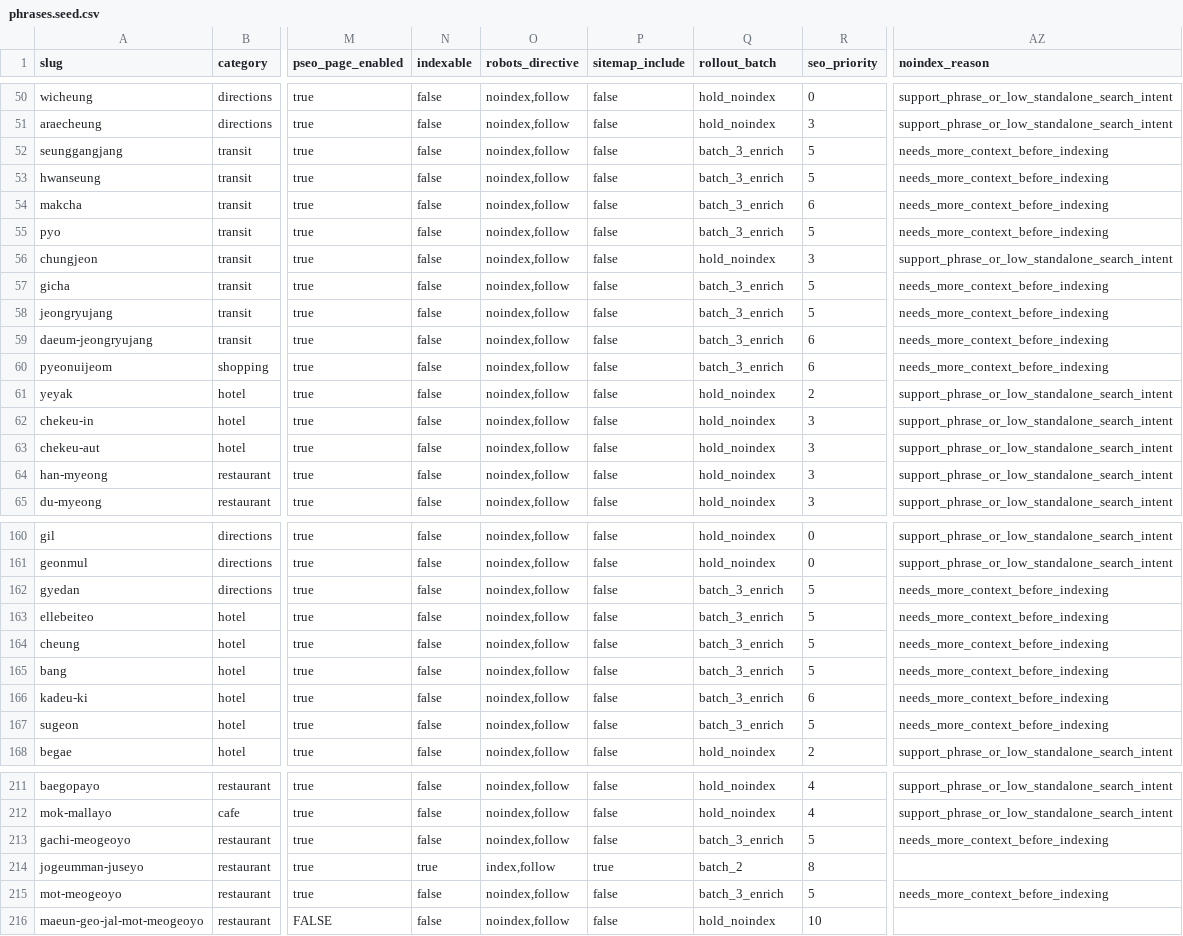
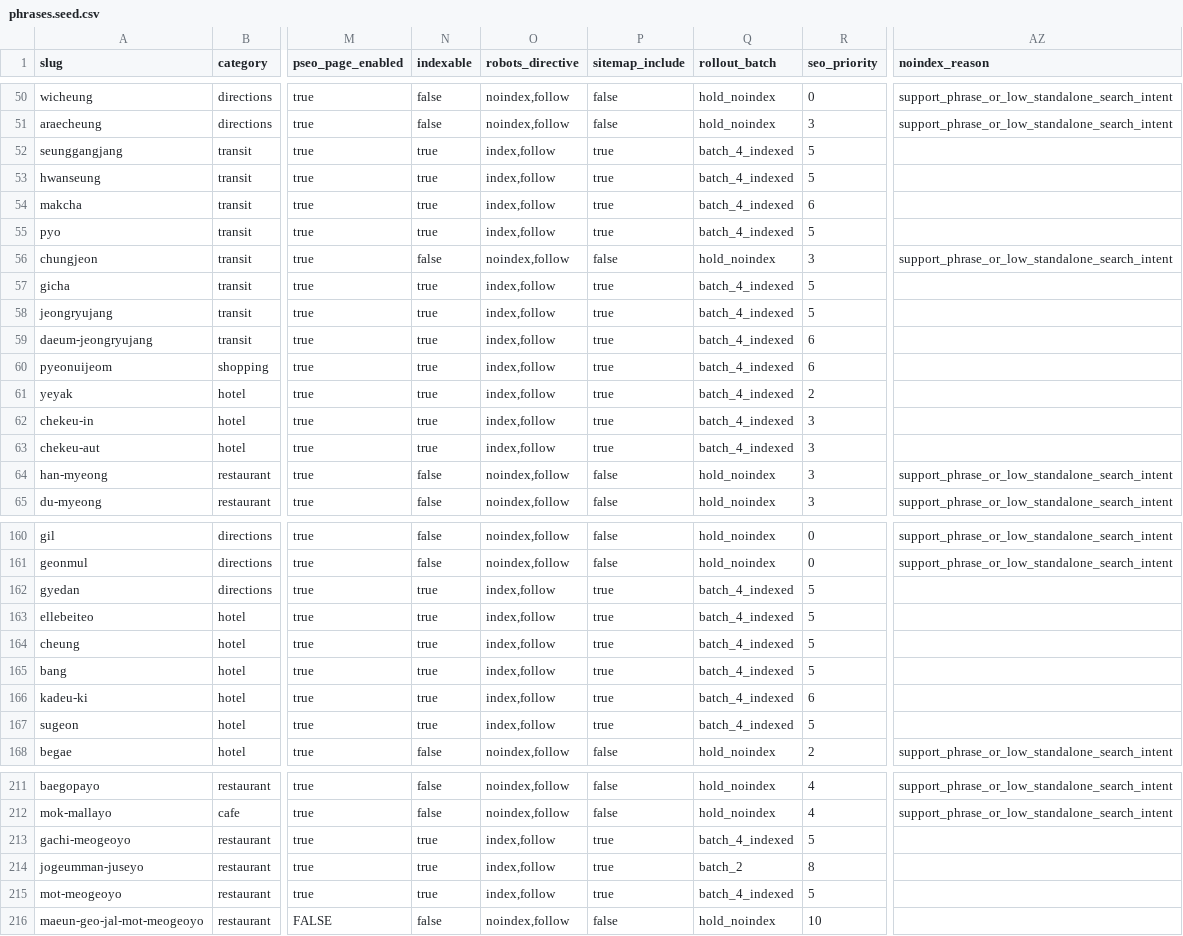
Before and after one commit to travisfrench/jjin_marketing, a CSV file: data/phrases/phrases.seed.csv, drawn as a sheet; only a part is shown, gaps mark what is left out; the diff covers the shown part only; the diff names each change by its address in the sheet, - before the commit and + after, or states it on an @@ line.

Commit message:
from 41 to 75 indexible phrases

```diff
--- a/data/phrases/phrases.seed.csv
+++ b/data/phrases/phrases.seed.csv
-N52:N55 (indexable): false
+N52:N55 (indexable): true
-O52:O55 (robots_directive): noindex,follow
+O52:O55 (robots_directive): index,follow
-P52:P55 (sitemap_include): false
+P52:P55 (sitemap_include): true
-Q52:Q55 (rollout_batch): batch_3_enrich
+Q52:Q55 (rollout_batch): batch_4_indexed
-AZ52:AZ55 (noindex_reason): needs_more_context_before_indexing
+AZ52:AZ55 (noindex_reason): (empty)
-N57:N63 (indexable): false
+N57:N63 (indexable): true
-O57:O63 (robots_directive): noindex,follow
+O57:O63 (robots_directive): index,follow
-P57:P63 (sitemap_include): false
+P57:P63 (sitemap_include): true
-Q57:Q60 (rollout_batch): batch_3_enrich
+Q57:Q60 (rollout_batch): batch_4_indexed
-AZ57:AZ60 (noindex_reason): needs_more_context_before_indexing
+AZ57:AZ60 (noindex_reason): (empty)
-Q61:Q63 (rollout_batch): hold_noindex
+Q61:Q63 (rollout_batch): batch_4_indexed
-AZ61:AZ63 (noindex_reason): support_phrase_or_low_standalone_search_intent
+AZ61:AZ63 (noindex_reason): (empty)
-N162:N167 (indexable): false
+N162:N167 (indexable): true
-O162:O167 (robots_directive): noindex,follow
+O162:O167 (robots_directive): index,follow
-P162:P167 (sitemap_include): false
+P162:P167 (sitemap_include): true
-Q162:Q167 (rollout_batch): batch_3_enrich
+Q162:Q167 (rollout_batch): batch_4_indexed
-AZ162:AZ167 (noindex_reason): needs_more_context_before_indexing
+AZ162:AZ167 (noindex_reason): (empty)
-N213 (indexable): false
+N213 (indexable): true
-O213 (robots_directive): noindex,follow
+O213 (robots_directive): index,follow
-P213 (sitemap_include): false
+P213 (sitemap_include): true
-Q213 (rollout_batch): batch_3_enrich
+Q213 (rollout_batch): batch_4_indexed
-AZ213 (noindex_reason): needs_more_context_before_indexing
+AZ213 (noindex_reason): (empty)
-N215 (indexable): false
+N215 (indexable): true
-O215 (robots_directive): noindex,follow
+O215 (robots_directive): index,follow
-P215 (sitemap_include): false
+P215 (sitemap_include): true
-Q215 (rollout_batch): batch_3_enrich
+Q215 (rollout_batch): batch_4_indexed
-AZ215 (noindex_reason): needs_more_context_before_indexing
+AZ215 (noindex_reason): (empty)
```
Also changed, not shown: 75 edited cells elsewhere in this file, 1 other file.
